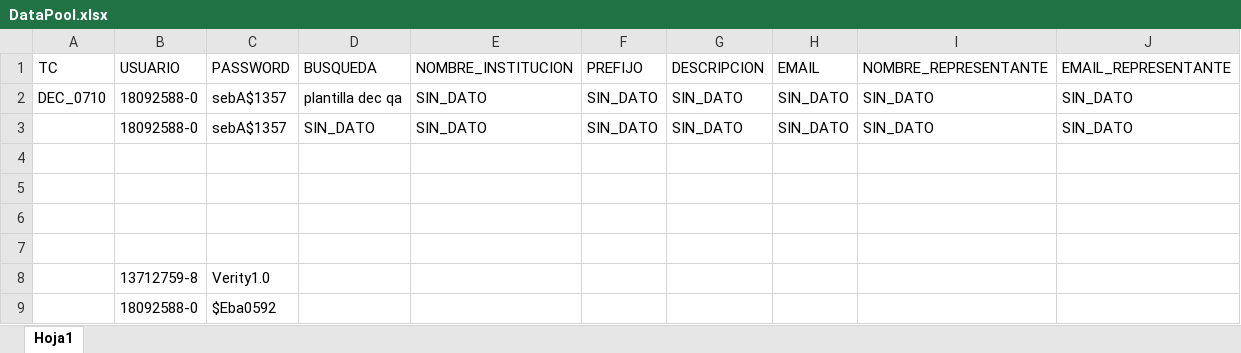
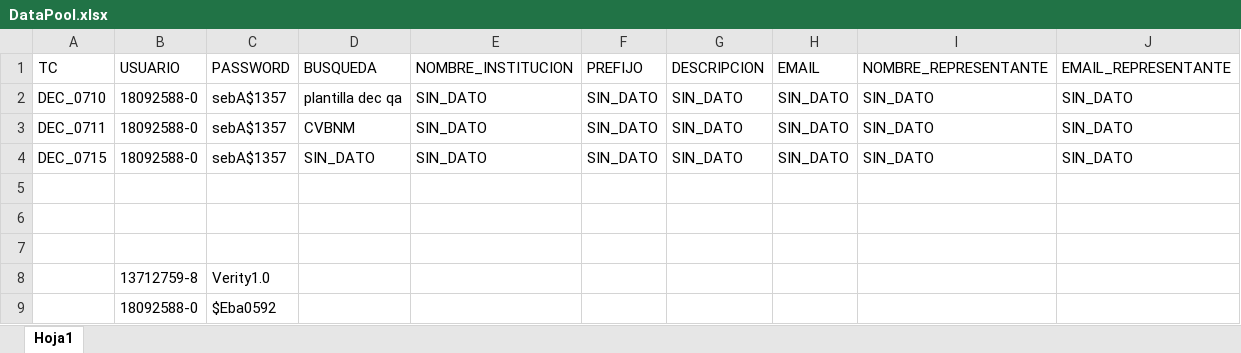
Before and after one commit to VeritySebastianAcuna/DEC5, an Excel workbook: DataPool.xlsx, sheet Hoja1, drawn as a sheet; values as stored, in another font and other column widths than the file's, no borders; removed rows and columns are numbered as before the commit, all else as after; the diff names each change by its address in the sheet, - before the commit and + after, or states it on an @@ line.

```diff
--- a/DataPool.xlsx (sheet Hoja1)
+++ b/DataPool.xlsx (sheet Hoja1)
+row 3: DEC_0711 | 18092588-0 | sebA$1357 | CVBNM | SIN_DATO | SIN_DATO | SIN_DATO | SIN_DATO | SIN_DATO | SIN_DATO
-A4 (TC): (empty)
+A4 (TC): DEC_0715
-row 4: (empty)
```
Also changed, not shown: 35 other files.
